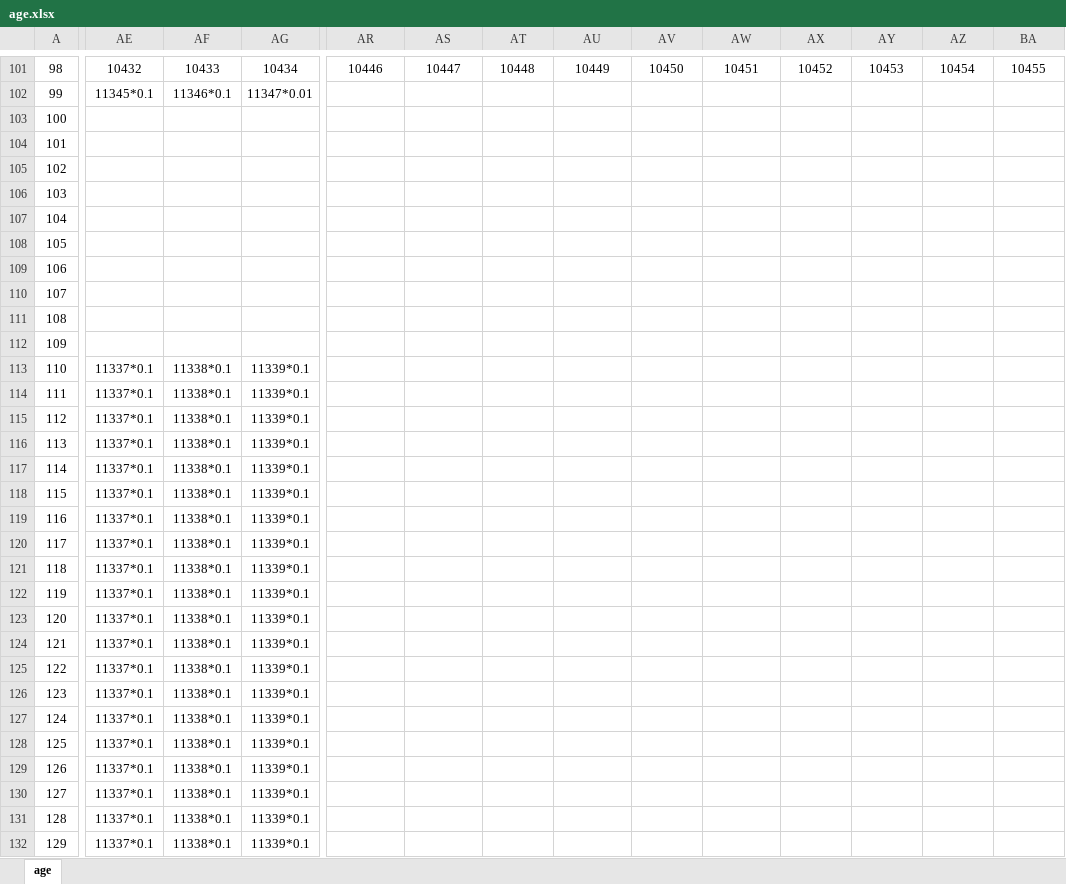
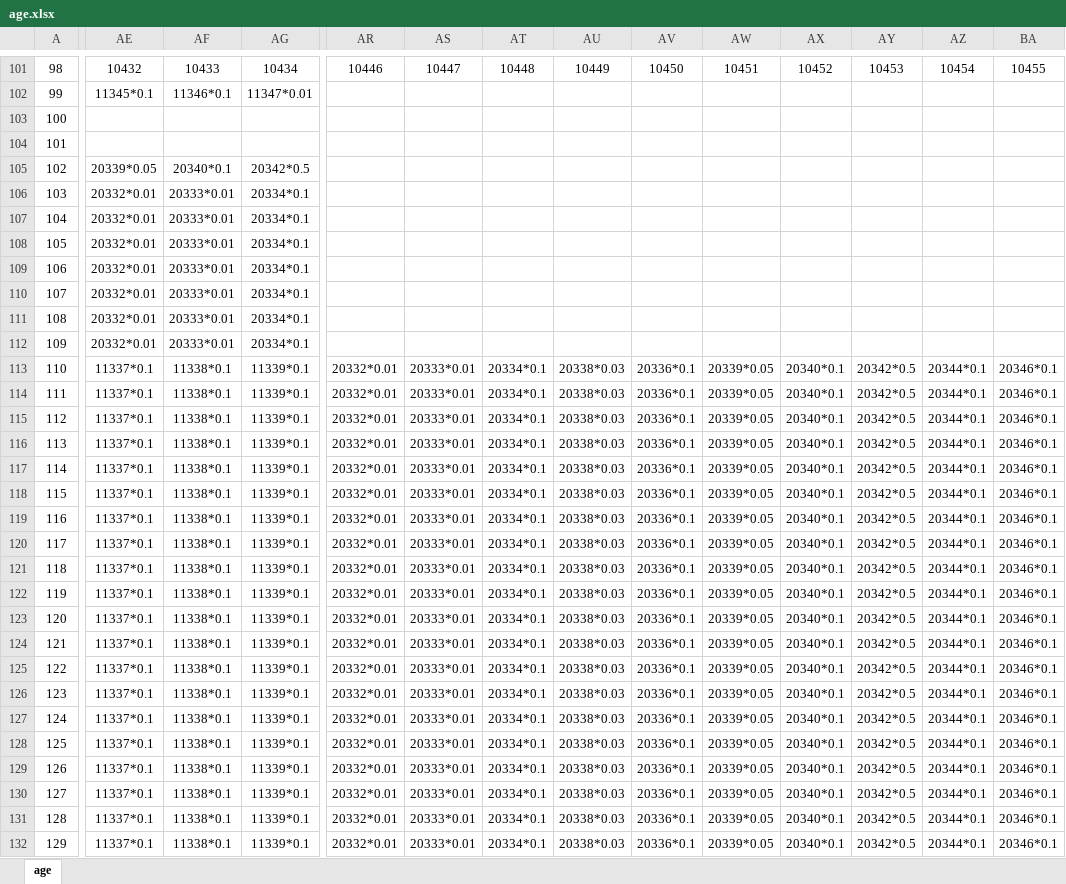
Before and after one commit to xiesean/lifeRestart, an Excel workbook: data/age.xlsx, sheet age, drawn as a sheet; only a part is shown, gaps mark what is left out; values as stored, in another font and other column widths than the file's, no borders; the diff covers the shown part only; the diff names each change by its address in the sheet, - before the commit and + after, or states it on an @@ line.

```diff
--- a/data/age.xlsx (sheet age)
+++ b/data/age.xlsx (sheet age)
-AE105: (empty)
+AE105: 20339*0.05
-AF105: (empty)
+AF105: 20340*0.1
-AG105: (empty)
+AG105: 20342*0.5
-AE106:AE112: (empty)
+AE106:AE112: 20332*0.01
-AF106:AF112: (empty)
+AF106:AF112: 20333*0.01
-AG106:AG112: (empty)
+AG106:AG112: 20334*0.1
-AR113:AR132: (empty)
+AR113:AR132: 20332*0.01
-AS113:AS132: (empty)
+AS113:AS132: 20333*0.01
-AT113:AT132: (empty)
+AT113:AT132: 20334*0.1
-AU113:AU132: (empty)
+AU113:AU132: 20338*0.03
-AV113:AV132: (empty)
+AV113:AV132: 20336*0.1
-AW113:AW132: (empty)
+AW113:AW132: 20339*0.05
-AX113:AX132: (empty)
+AX113:AX132: 20340*0.1
-AY113:AY132: (empty)
+AY113:AY132: 20342*0.5
-AZ113:AZ132: (empty)
+AZ113:AZ132: 20344*0.1
-BA113:BA132: (empty)
+BA113:BA132: 20346*0.1
```
Also changed, not shown: 866 edited cells elsewhere in this sheet, data/events.xlsx, data/talents.xlsx, 2 other files.
